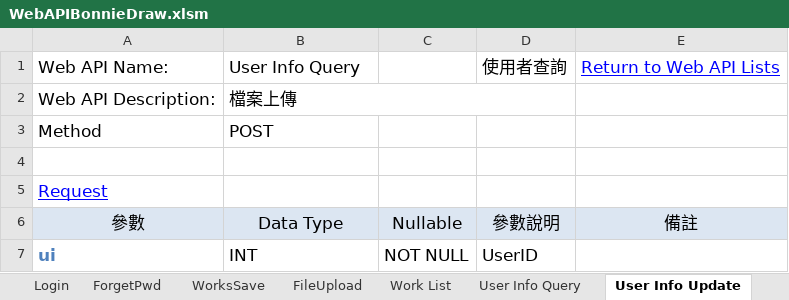
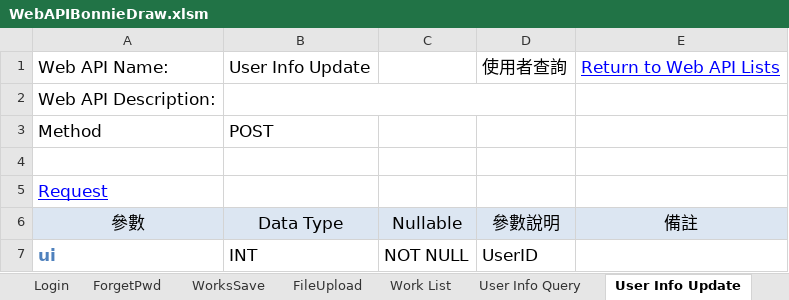
Before and after one commit to jimmyxiao/Bonnie, an Excel workbook: doc/SASD/WebAPIBonnieDraw.xlsm, sheet User Info Update, drawn as a sheet; only a part is shown; values as stored, in another font and other column widths than the file's, no borders; the diff names each change by its address in the sheet, - before the commit and + after, or states it on an @@ line.

```diff
--- a/doc/SASD/WebAPIBonnieDraw.xlsm (sheet User Info Update)
+++ b/doc/SASD/WebAPIBonnieDraw.xlsm (sheet User Info Update)
-B1: User Info Query
+B1: User Info Update
-B2: 檔案上傳
+B2: (empty)
```
Also changed, not shown: sheet FileUpload, sheet Set Like, sheet Leave Msg, sheet User Info Query, 34 other files.
